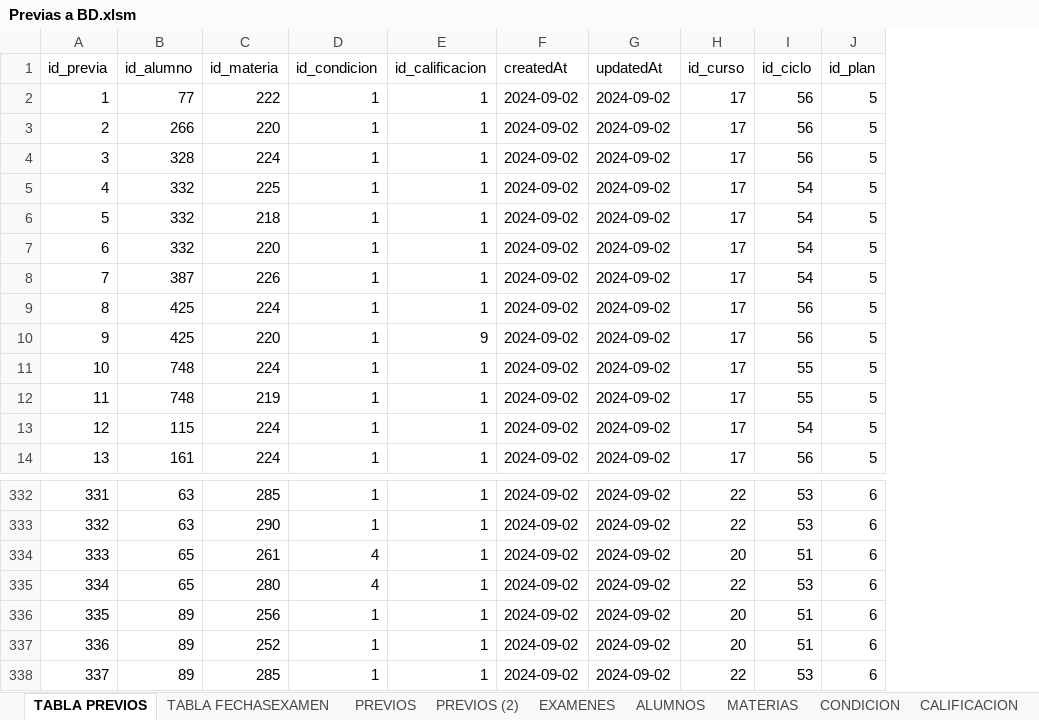
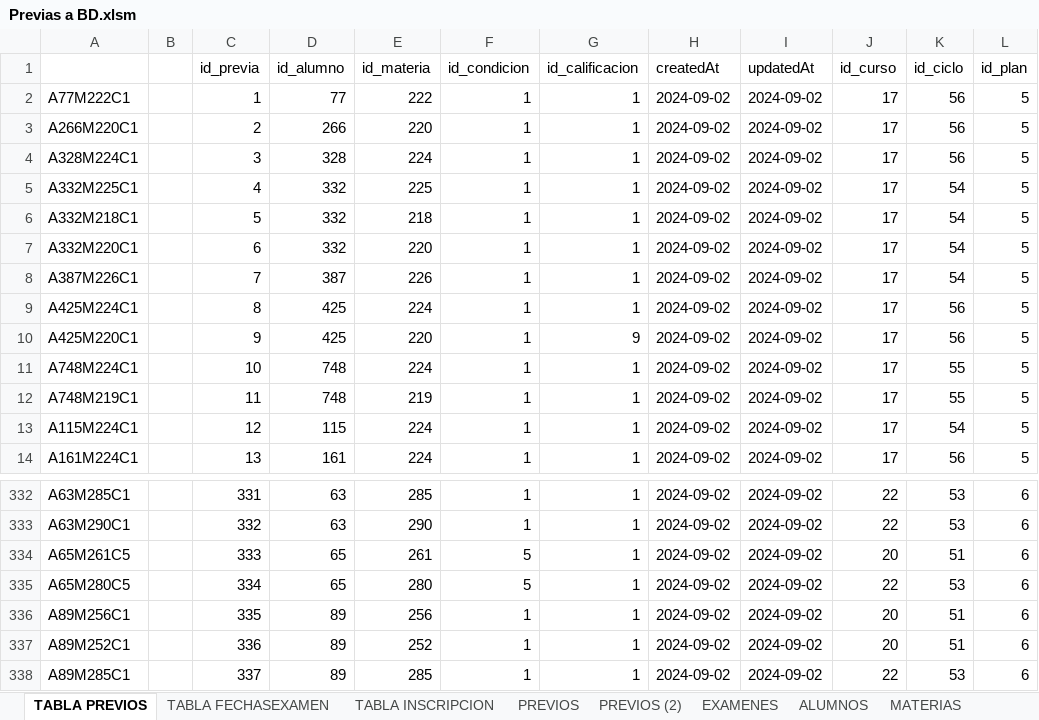
Before and after one commit to kuque84/NSGA---Backend, an Excel workbook: BD/Previas a BD.xlsm, sheet TABLA PREVIOS, drawn as a sheet; only a part is shown, gaps mark what is left out; values as stored, in another font and other column widths than the file's, no borders; addresses are those after the commit; the diff names each change by its address in the sheet, - before the commit and + after, or states it on an @@ line.

```diff
--- a/BD/Previas a BD.xlsm (sheet TABLA PREVIOS)
+++ b/BD/Previas a BD.xlsm (sheet TABLA PREVIOS)
+sheet tab: TABLA INSCRIPCION
+column A, rows 2-14: A77M222C1 | A266M220C1 | A328M224C1 | A332M225C1 | A332M218C1 | A332M220C1 | A387M226C1 | A425M224C1 | A425M220C1 | A748M224C1 | A748M219C1 | A115M224C1 | A161M224C1; rows 332-338: A63M285C1 | A63M290C1 | A65M261C5 | A65M280C5 | A89M256C1 | A89M252C1 | A89M285C1
+column B, empty
-F334:F335 (id_condicion): 4
+F334:F335 (id_condicion): 5
```
Also changed, not shown: sheet TABLA FECHASEXAMEN, sheet EXAMENES, sheet CONDICION, sheet PREVIOS (2), formulas that keep their value, 3 other files.
